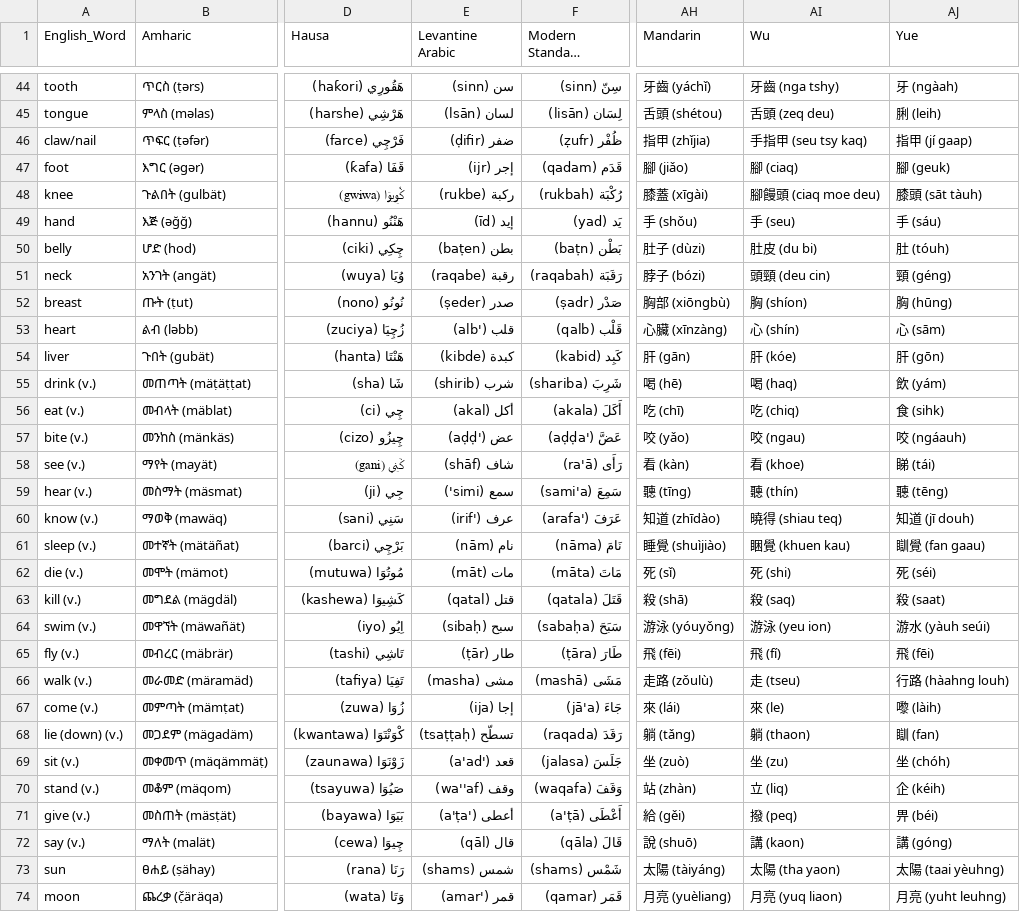
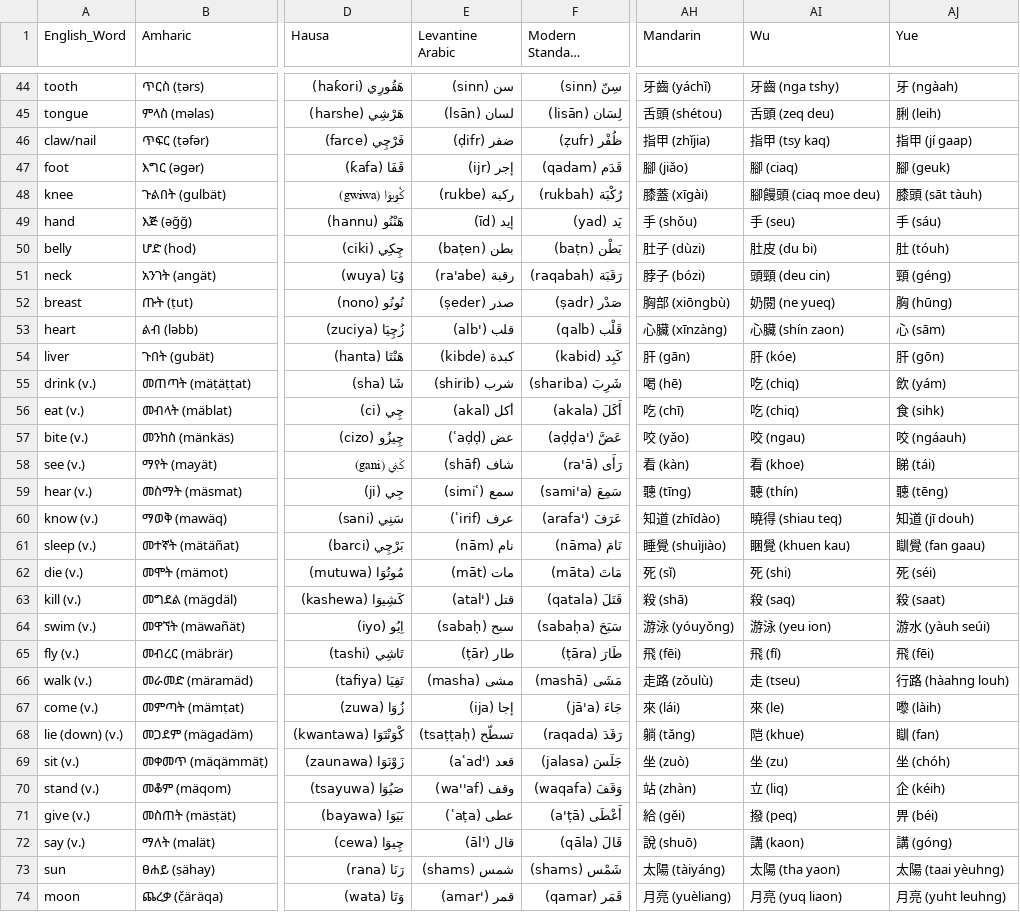
Before and after one commit to ObsidioSteel/linguil, a CSV file: public/data/MultiLangSwadesh.csv, drawn as a sheet; only a part is shown, gaps mark what is left out; long unchanged cells end in …; the diff covers the shown part only; the diff names each change by its address in the sheet, - before the commit and + after, or states it on an @@ line.

Commit message:
Corrected Wu and Levantine Arabic

```diff
--- a/public/data/MultiLangSwadesh.csv
+++ b/public/data/MultiLangSwadesh.csv
-E46 (Levantine Arabic): ضفر (ḍifir)
+E46 (Levantine Arabic): ضفر (ḍifr)
-AI46 (Wu): 手指甲 (seu tsy kaq)
+AI46 (Wu): 指甲 (tsy kaq)
-E51 (Levantine Arabic): رقبة (raqabe)
+E51 (Levantine Arabic): رقبة (ra'abe)
-AI52 (Wu): 胸 (shíon)
+AI52 (Wu): 奶閱 (ne yueq)
-AI53 (Wu): 心 (shín)
+AI53 (Wu): 心臟 (shín zaon)
-AI55 (Wu): 喝 (haq)
+AI55 (Wu): 吃 (chiq)
-E57 (Levantine Arabic): عض ('aḍḍ)
+E57 (Levantine Arabic): عض (ʿaḍḍ)
-E59 (Levantine Arabic): سمع (simi')
+E59 (Levantine Arabic): سمع (simiʿ)
-E60 (Levantine Arabic): عرف ('irif)
+E60 (Levantine Arabic): عرف (ʿirif)
-E63 (Levantine Arabic): قتل (qatal)
+E63 (Levantine Arabic): قتل ('atal)
-E64 (Levantine Arabic): سبح (sibaḥ)
+E64 (Levantine Arabic): سبح (sabaḥ)
-AI68 (Wu): 躺 (thaon)
+AI68 (Wu): 𬮿 (khue)
-E69 (Levantine Arabic): قعد ('a'ad)
+E69 (Levantine Arabic): قعد ('aʿad)
-E71 (Levantine Arabic): أعطى ('a'ṭa)
+E71 (Levantine Arabic): عطى (ʿaṭa)
-E72 (Levantine Arabic): قال (qāl)
+E72 (Levantine Arabic): قال ('āl)
```
Also changed, not shown: 18 edited cells elsewhere in this file.
